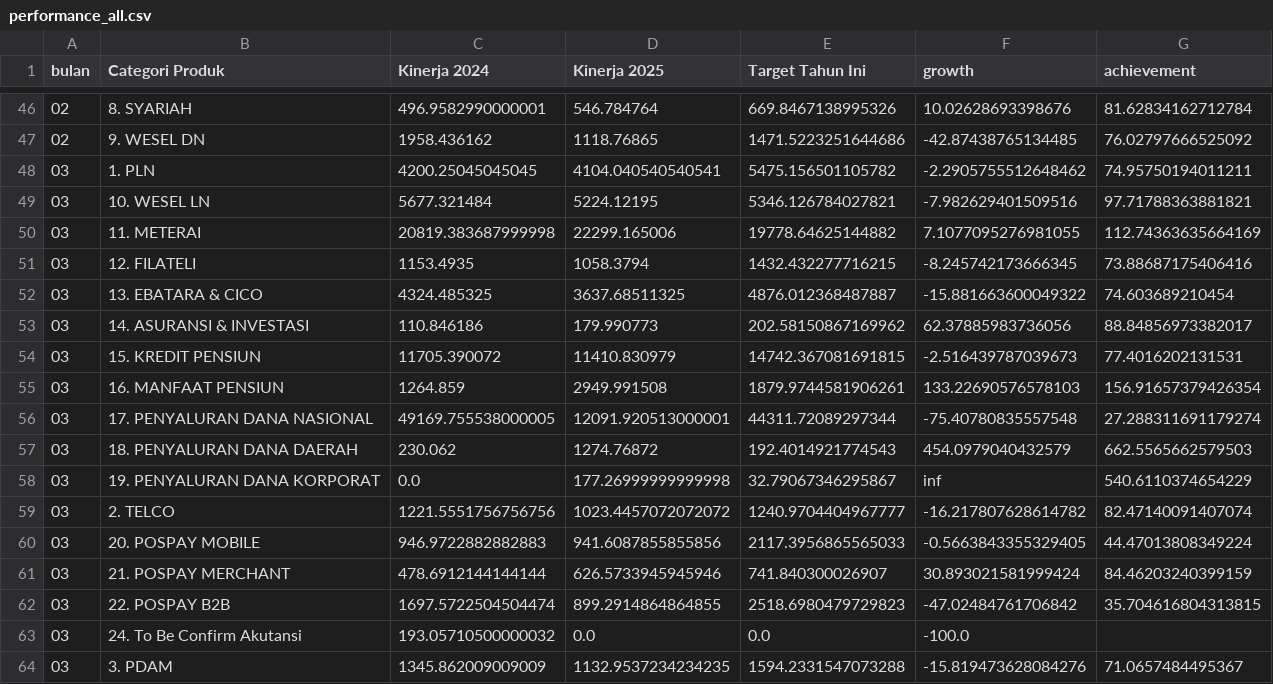
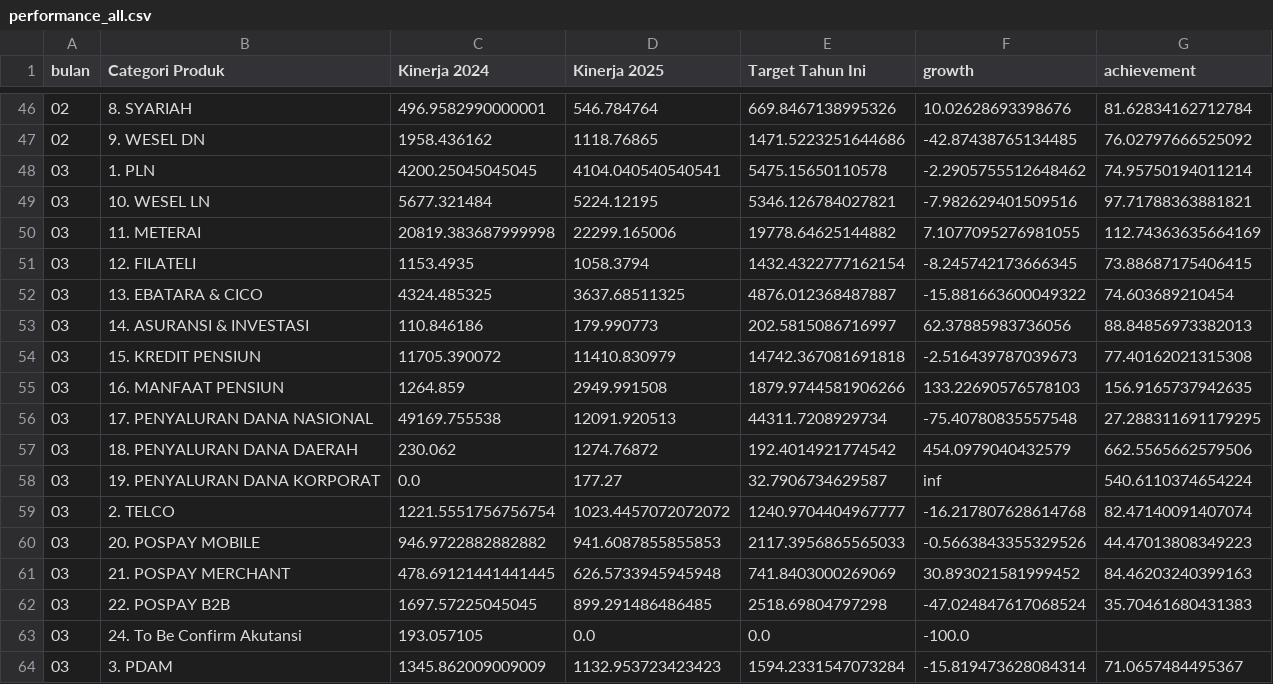
Before and after one commit to arsyi4111/Task_Dashboard_streamlit, a CSV file: data/performance/performance_all.csv, drawn as a sheet; only a part is shown, gaps mark what is left out; the diff covers the shown part only.

```diff
--- a/data/performance/performance_all.csv
+++ b/data/performance/performance_all.csv
@@ -47,18 +47,18 @@ bulan,Categori Produk,Kinerja 2024,Kinerja 2025,Target Tahun Ini,growth,achievem
 02,9. WESEL DN,1958.436162,1118.76865,1471.5223251644686,-42.87438765134485,76.02797666525092
-03,1. PLN,4200.25045045045,4104.040540540541,5475.156501105782,-2.2905755512648462,74.95750194011211
+03,1. PLN,4200.25045045045,4104.040540540541,5475.15650110578,-2.2905755512648462,74.95750194011214
 03,10. WESEL LN,5677.321484,5224.12195,5346.126784027821,-7.982629401509516,97.71788363881821
 03,11. METERAI,20819.383687999998,22299.165006,19778.64625144882,7.1077095276981055,112.74363635664169
-03,12. FILATELI,1153.4935,1058.3794,1432.432277716215,-8.245742173666345,73.88687175406416
+03,12. FILATELI,1153.4935,1058.3794,1432.4322777162154,-8.245742173666345,73.88687175406415
 03,13. EBATARA & CICO,4324.485325,3637.68511325,4876.012368487887,-15.881663600049322,74.603689210454
-03,14. ASURANSI & INVESTASI,110.846186,179.990773,202.58150867169962,62.37885983736056,88.84856973382017
-03,15. KREDIT PENSIUN,11705.390072,11410.830979,14742.367081691815,-2.516439787039673,77.4016202131531
-03,16. MANFAAT PENSIUN,1264.859,2949.991508,1879.9744581906261,133.22690576578103,156.91657379426354
-03,17. PENYALURAN DANA NASIONAL,49169.755538000005,12091.920513000001,44311.72089297344,-75.40780835557548,27.288311691179274
-03,18. PENYALURAN DANA DAERAH,230.062,1274.76872,192.4014921774543,454.0979040432579,662.5565662579503
-03,19. PENYALURAN DANA KORPORAT,0.0,177.26999999999998,32.79067346295867,inf,540.6110374654229
-03,2. TELCO,1221.5551756756756,1023.4457072072072,1240.9704404967777,-16.217807628614782,82.47140091407074
-03,20. POSPAY MOBILE,946.9722882882883,941.6087855855856,2117.3956865565033,-0.5663843355329405,44.47013808349224
-03,21. POSPAY MERCHANT,478.6912144144144,626.5733945945946,741.840300026907,30.893021581999424,84.46203240399159
-03,22. POSPAY B2B,1697.5722504504474,899.2914864864855,2518.6980479729823,-47.02484761706842,35.704616804313815
-03,24. To Be Confirm Akutansi,193.05710500000032,0.0,0.0,-100.0,
-03,3. PDAM,1345.862009009009,1132.9537234234235,1594.2331547073288,-15.819473628084276,71.0657484495367
+03,14. ASURANSI & INVESTASI,110.846186,179.990773,202.5815086716997,62.37885983736056,88.84856973382013
+03,15. KREDIT PENSIUN,11705.390072,11410.830979,14742.367081691818,-2.516439787039673,77.40162021315308
+03,16. MANFAAT PENSIUN,1264.859,2949.991508,1879.9744581906266,133.22690576578103,156.9165737942635
+03,17. PENYALURAN DANA NASIONAL,49169.755538,12091.920513,44311.7208929734,-75.40780835557548,27.288311691179295
+03,18. PENYALURAN DANA DAERAH,230.062,1274.76872,192.4014921774542,454.0979040432579,662.5565662579506
+03,19. PENYALURAN DANA KORPORAT,0.0,177.27,32.7906734629587,inf,540.6110374654224
+03,2. TELCO,1221.5551756756754,1023.4457072072072,1240.9704404967777,-16.217807628614768,82.47140091407074
+03,20. POSPAY MOBILE,946.9722882882882,941.6087855855853,2117.3956865565033,-0.5663843355329526,44.47013808349223
+03,21. POSPAY MERCHANT,478.69121441441445,626.5733945945948,741.8403000269069,30.893021581999452,84.46203240399163
+03,22. POSPAY B2B,1697.57225045045,899.291486486485,2518.69804797298,-47.024847617068524,35.70461680431383
+03,24. To Be Confirm Akutansi,193.057105,0.0,0.0,-100.0,
+03,3. PDAM,1345.862009009009,1132.953723423423,1594.2331547073284,-15.819473628084314,71.0657484495367
```
Also changed, not shown: 3 added rows, 3 removed rows and 65 edited cells elsewhere in this file, 2 other files.
